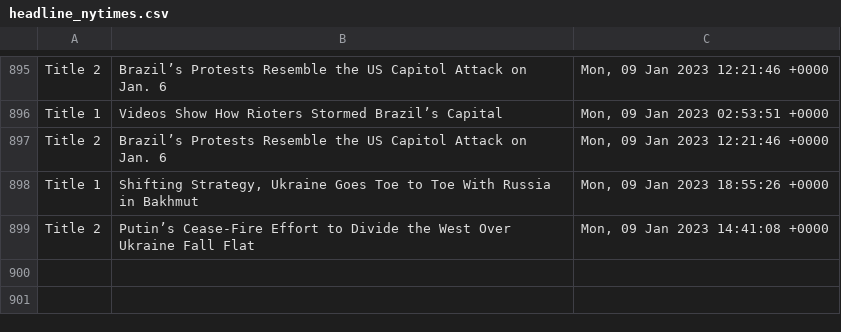
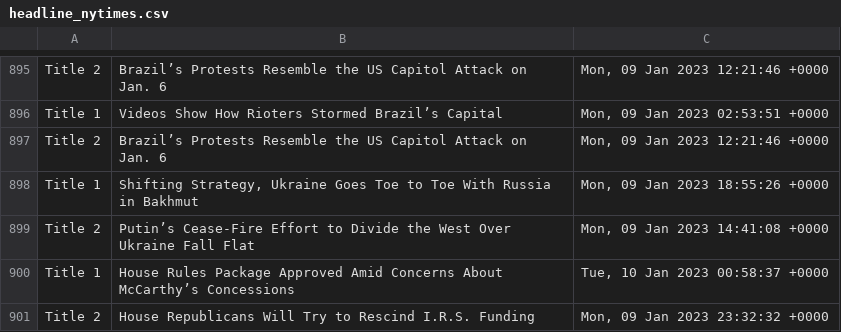
Before and after one commit to drishyatm/news_scrape, a CSV file: headline_nytimes.csv, drawn as a sheet; only a part is shown, gaps mark what is left out; the diff names each change by its address in the sheet, - before the commit and + after, or states it on an @@ line.

```diff
--- a/headline_nytimes.csv
+++ b/headline_nytimes.csv
+row 900: Title 1 | House Rules Package Approved Amid Concerns About McCarthy’s Concessions | Tue, 10 Jan 2023 00:58:37 +0000
+row 901: Title 2 | House Republicans Will Try to Rescind I.R.S. Funding | Mon, 09 Jan 2023 23:32:32 +0000
```
Also changed, not shown: nbc_news.csv.
